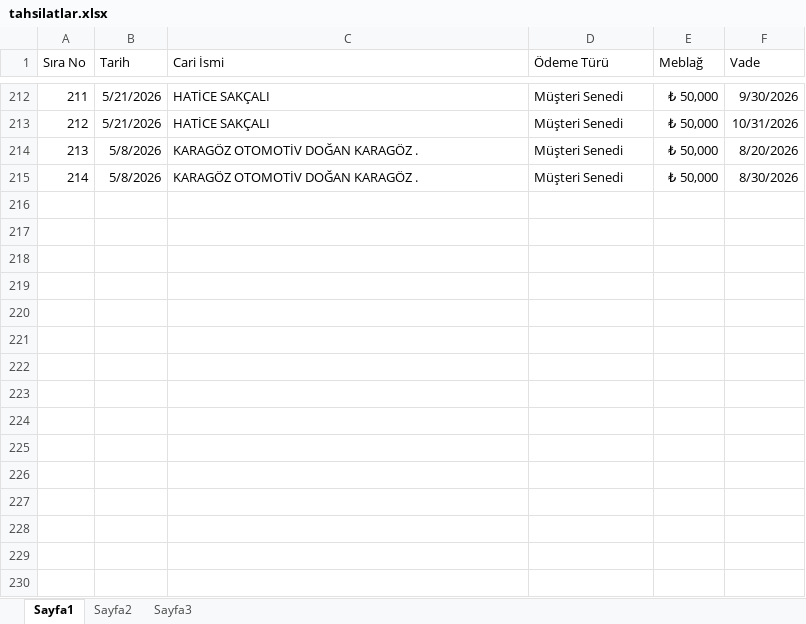
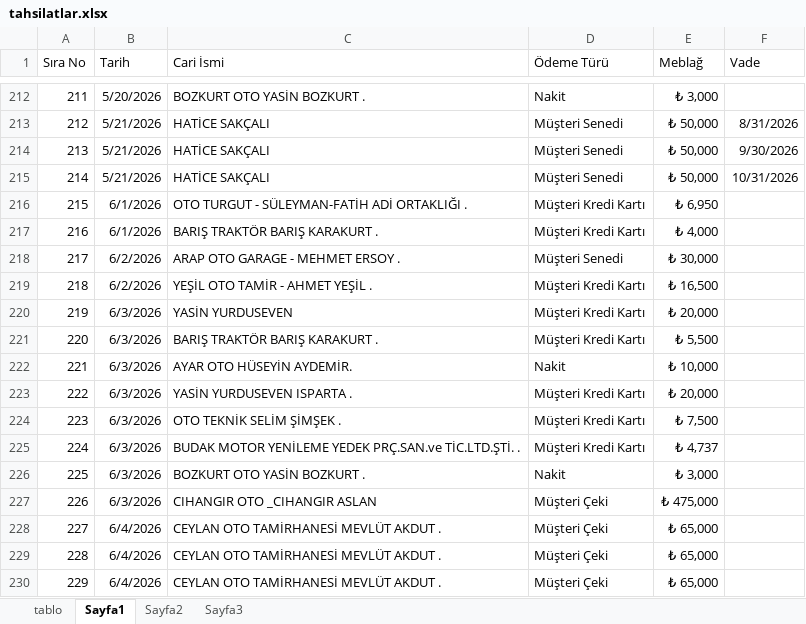
Before and after one commit to velikkom/tahsilat-app, an Excel workbook: backend/tahsilat/src/main/resources/data/tahsilatlar.xlsx, sheet Sayfa1, drawn as a sheet; only a part is shown, gaps mark what is left out; values as stored, in another font and other column widths than the file's, no borders; table styles not drawn; the diff covers the shown part only; the diff names each change by its address in the sheet, - before the commit and + after, or states it on an @@ line.

```diff
--- a/backend/tahsilat/src/main/resources/data/tahsilatlar.xlsx (sheet Sayfa1)
+++ b/backend/tahsilat/src/main/resources/data/tahsilatlar.xlsx (sheet Sayfa1)
+sheet tab: tablo
-B212 (Tarih): 5/21/2026
+B212 (Tarih): 5/20/2026
-C212 (Cari İsmi): HATİCE SAKÇALI
+C212 (Cari İsmi): BOZKURT OTO YASİN BOZKURT .
-D212 (Ödeme Türü): Müşteri Senedi
+D212 (Ödeme Türü): Nakit
-E212 (Meblağ): ₺ 50,000
+E212 (Meblağ): ₺ 3,000
-F212 (Vade): 9/30/2026
+F212 (Vade): (empty)
-F213 (Vade): 10/31/2026
+F213 (Vade): 8/31/2026
-B214:B215 (Tarih): 5/8/2026
+B214:B215 (Tarih): 5/21/2026
-C214:C215 (Cari İsmi): KARAGÖZ OTOMOTİV DOĞAN KARAGÖZ .
+C214:C215 (Cari İsmi): HATİCE SAKÇALI
-F214 (Vade): 8/20/2026
+F214 (Vade): 9/30/2026
-F215 (Vade): 8/30/2026
+F215 (Vade): 10/31/2026
+row 216: 215 | 6/1/2026 | OTO TURGUT - SÜLEYMAN-FATİH ADİ ORTAKLIĞI . | Müşteri Kredi Kartı | ₺ 6,950
+row 217: 216 | 6/1/2026 | BARIŞ TRAKTÖR BARIŞ KARAKURT . | Müşteri Kredi Kartı | ₺ 4,000
+row 218: 217 | 6/2/2026 | ARAP OTO GARAGE - MEHMET ERSOY . | Müşteri Senedi | ₺ 30,000
+row 219: 218 | 6/2/2026 | YEŞİL OTO TAMİR - AHMET YEŞİL . | Müşteri Kredi Kartı | ₺ 16,500
+row 220: 219 | 6/3/2026 | YASİN YURDUSEVEN | Müşteri Kredi Kartı | ₺ 20,000
+row 221: 220 | 6/3/2026 | BARIŞ TRAKTÖR BARIŞ KARAKURT . | Müşteri Kredi Kartı | ₺ 5,500
+row 222: 221 | 6/3/2026 | AYAR OTO HÜSEYİN AYDEMİR. | Nakit | ₺ 10,000
+row 223: 222 | 6/3/2026 | YASİN YURDUSEVEN ISPARTA . | Müşteri Kredi Kartı | ₺ 20,000
+row 224: 223 | 6/3/2026 | OTO TEKNİK SELİM ŞİMŞEK . | Müşteri Kredi Kartı | ₺ 7,500
+row 225: 224 | 6/3/2026 | BUDAK MOTOR YENİLEME YEDEK PRÇ.SAN.ve TİC.LTD.ŞTİ. . | Müşteri Kredi Kartı | ₺ 4,737
+row 226: 225 | 6/3/2026 | BOZKURT OTO YASİN BOZKURT . | Nakit | ₺ 3,000
+row 227: 226 | 6/3/2026 | CIHANGIR OTO _CIHANGIR ASLAN | Müşteri Çeki | ₺ 475,000
+row 228: 227 | 6/4/2026 | CEYLAN OTO TAMİRHANESİ MEVLÜT AKDUT . | Müşteri Çeki | ₺ 65,000
+row 229: 228 | 6/4/2026 | CEYLAN OTO TAMİRHANESİ MEVLÜT AKDUT . | Müşteri Çeki | ₺ 65,000
+row 230: 229 | 6/4/2026 | CEYLAN OTO TAMİRHANESİ MEVLÜT AKDUT . | Müşteri Çeki | ₺ 65,000
```
Also changed, not shown: 299 added rows, 6 hidden or unhidden rows and 76 edited cells elsewhere in this sheet, hidden cells, 9 other files.
